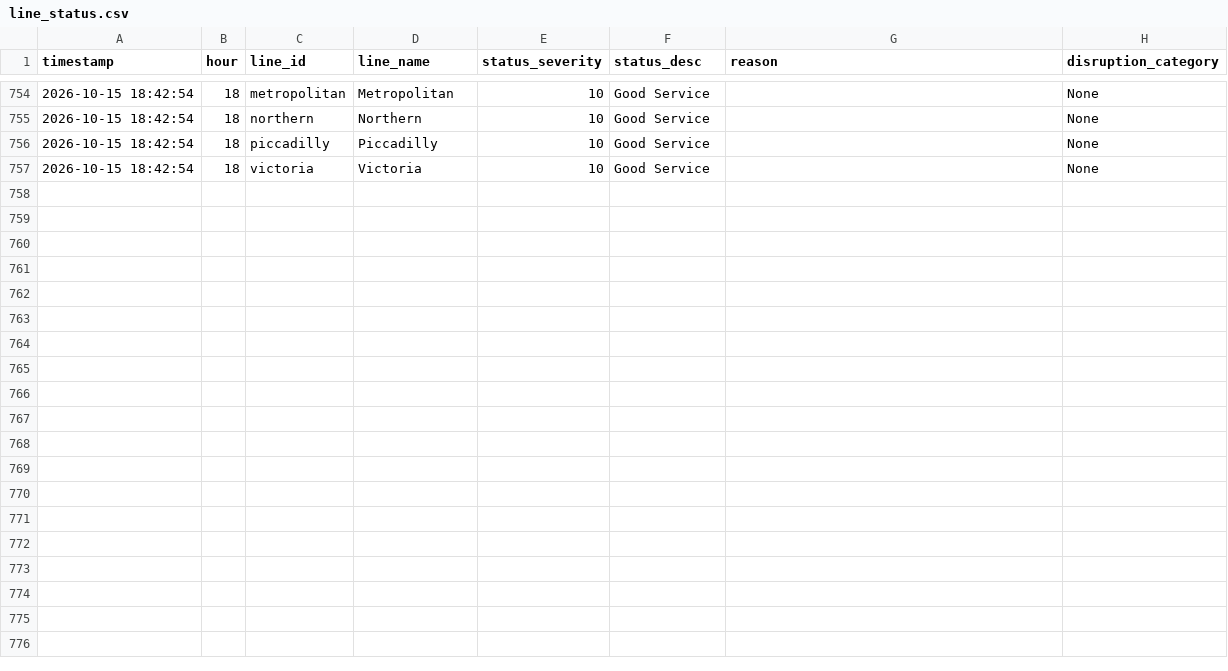
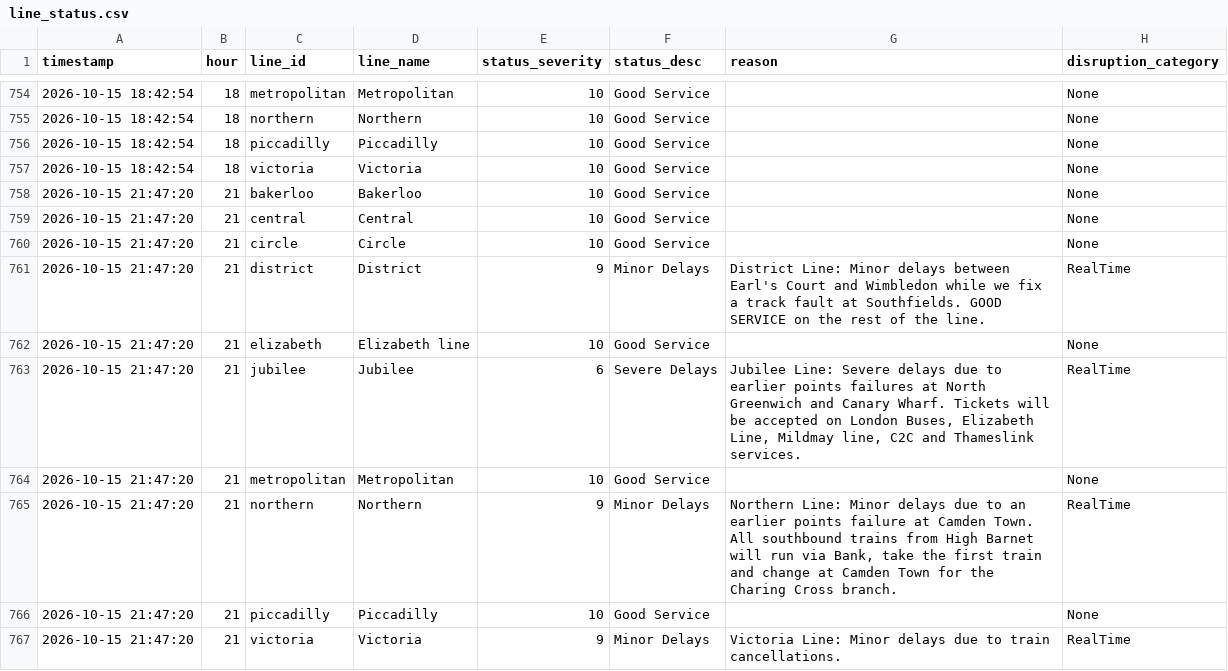
Before and after one commit to AbdulmalikAdam27/tfl-reliability-dashboard, a CSV file: data/line_status.csv, drawn as a sheet; only a part is shown, gaps mark what is left out; the diff names each change by its address in the sheet, - before the commit and + after, or states it on an @@ line.

```diff
--- a/data/line_status.csv
+++ b/data/line_status.csv
+row 758: 2026-10-15 21:47:20 | 21 | bakerloo | Bakerloo | 10 | Good Service |  | None
+row 759: 2026-10-15 21:47:20 | 21 | central | Central | 10 | Good Service |  | None
+row 760: 2026-10-15 21:47:20 | 21 | circle | Circle | 10 | Good Service |  | None
+row 761: 2026-10-15 21:47:20 | 21 | district | District | 9 | Minor Delays | District Line: Minor delays between Earl's Court and Wimbledon while we fix a track fault at Southfields. GOOD SERVICE on the rest of the line. | RealTime
+row 762: 2026-10-15 21:47:20 | 21 | elizabeth | Elizabeth line | 10 | Good Service |  | None
+row 763: 2026-10-15 21:47:20 | 21 | jubilee | Jubilee | 6 | Severe Delays | Jubilee Line: Severe delays due to earlier points failures at North Greenwich and Canary Wharf. Tickets will be accepted on London Buses, Elizabeth Line, Mildmay line, C2C and Thameslink services. | RealTime
+row 764: 2026-10-15 21:47:20 | 21 | metropolitan | Metropolitan | 10 | Good Service |  | None
+row 765: 2026-10-15 21:47:20 | 21 | northern | Northern | 9 | Minor Delays | Northern Line: Minor delays due to an earlier points failure at Camden Town. All southbound trains from High Barnet will run via Bank, take the first train and change at Camden Town for the Charing Cross branch. | RealTime
+row 766: 2026-10-15 21:47:20 | 21 | piccadilly | Piccadilly | 10 | Good Service |  | None
+row 767: 2026-10-15 21:47:20 | 21 | victoria | Victoria | 9 | Minor Delays | Victoria Line: Minor delays due to train cancellations. | RealTime
```
Also changed, not shown: data/arrivals_summary.csv, data/reliability_summary.csv.
